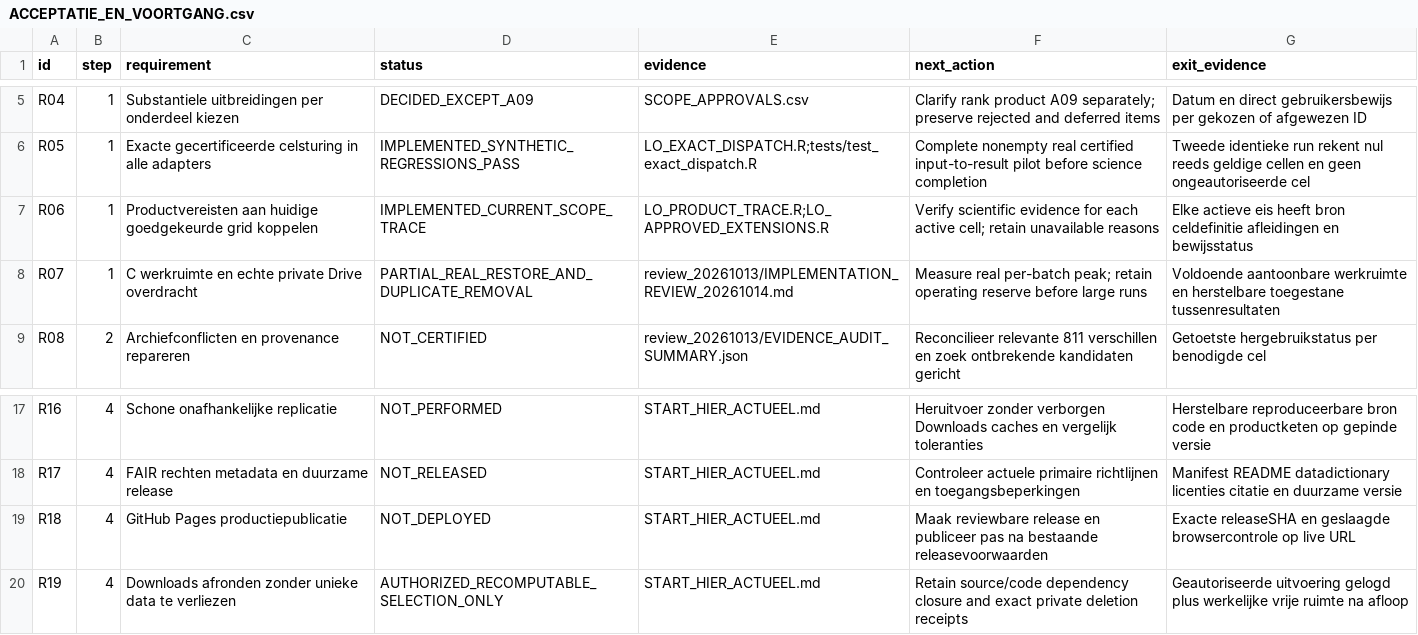
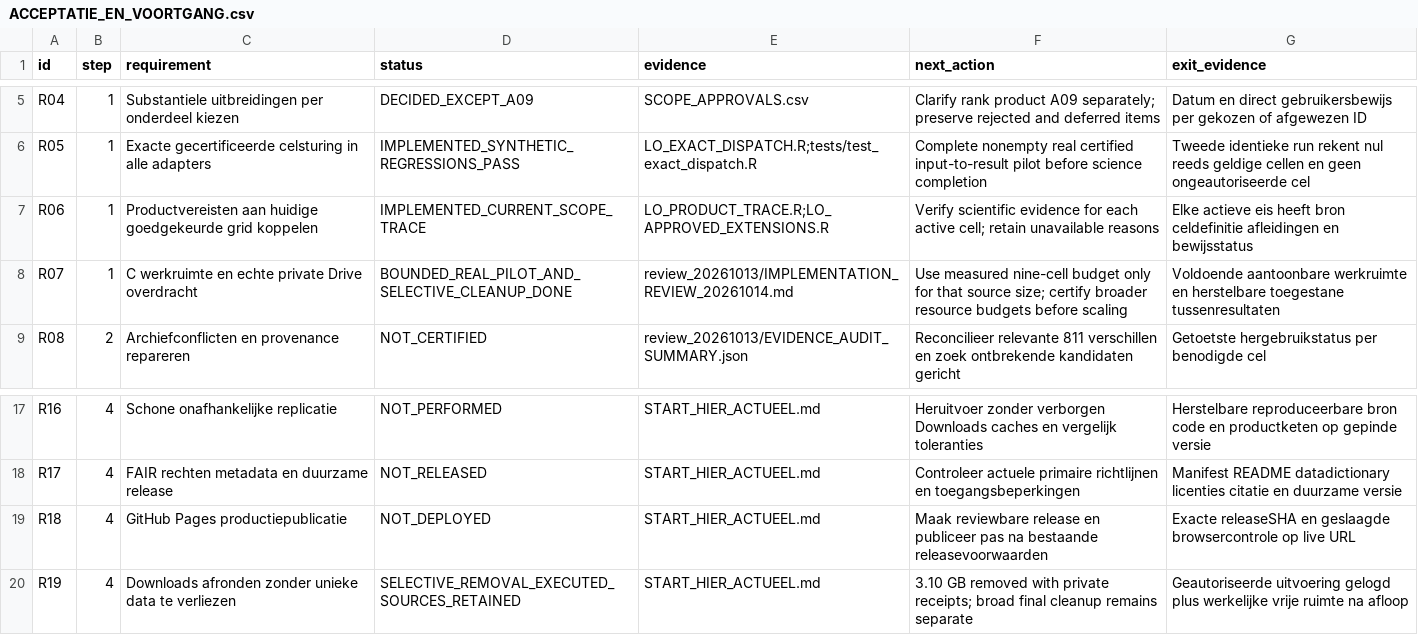
Before and after one commit to Netherlands-Opportunity-Lab/Learning-Outcomes, a CSV file: 06_pipeline/ACCEPTATIE_EN_VOORTGANG.csv, drawn as a sheet; only a part is shown, gaps mark what is left out.

```diff
--- a/06_pipeline/ACCEPTATIE_EN_VOORTGANG.csv
+++ b/06_pipeline/ACCEPTATIE_EN_VOORTGANG.csv
@@ -7,3 +7,3 @@ R05,1,Exacte gecertificeerde celsturing in alle adapters,IMPLEMENTED_SYNTHETIC_R
 R06,1,Productvereisten aan huidige goedgekeurde grid koppelen,IMPLEMENTED_CURRENT_SCOPE_TRACE,LO_PRODUCT_TRACE.R;LO_APPROVED_EXTENSIONS.R,Verify scientific evidence for each active cell; retain unavailable reasons,Elke actieve eis heeft bron celdefinitie afleidingen en bewijsstatus
-R07,1,C werkruimte en echte private Drive overdracht,PARTIAL_REAL_RESTORE_AND_DUPLICATE_REMOVAL,review_20261013/IMPLEMENTATION_REVIEW_20261014.md,Measure real per-batch peak; retain operating reserve before large runs,Voldoende aantoonbare werkruimte en herstelbare toegestane tussenresultaten
+R07,1,C werkruimte en echte private Drive overdracht,BOUNDED_REAL_PILOT_AND_SELECTIVE_CLEANUP_DONE,review_20261013/IMPLEMENTATION_REVIEW_20261014.md,Use measured nine-cell budget only for that source size; certify broader resource budgets before scaling,Voldoende aantoonbare werkruimte en herstelbare toegestane tussenresultaten
 R08,2,Archiefconflicten en provenance repareren,NOT_CERTIFIED,review_20261013/EVIDENCE_AUDIT_SUMMARY.json,Reconcilieer relevante 811 verschillen en zoek ontbrekende kandidaten gericht,Getoetste hergebruikstatus per benodigde cel
@@ -19,2 +19,2 @@ R17,4,FAIR rechten metadata en duurzame release,NOT_RELEASED,START_HIER_ACTUEEL.
 R18,4,GitHub Pages productiepublicatie,NOT_DEPLOYED,START_HIER_ACTUEEL.md,Maak reviewbare release en publiceer pas na bestaande releasevoorwaarden,Exacte releaseSHA en geslaagde browsercontrole op live URL
-R19,4,Downloads afronden zonder unieke data te verliezen,AUTHORIZED_RECOMPUTABLE_SELECTION_ONLY,START_HIER_ACTUEEL.md,Retain source/code dependency closure and exact private deletion receipts,Geautoriseerde uitvoering gelogd plus werkelijke vrije ruimte na afloop
+R19,4,Downloads afronden zonder unieke data te verliezen,SELECTIVE_REMOVAL_EXECUTED_SOURCES_RETAINED,START_HIER_ACTUEEL.md,3.10 GB removed with private receipts; broad final cleanup remains separate,Geautoriseerde uitvoering gelogd plus werkelijke vrije ruimte na afloop
```
Also changed, not shown: 06_pipeline/FIGURE_ACTIVE_DECISIONS_20261012.csv, 1 other file.
